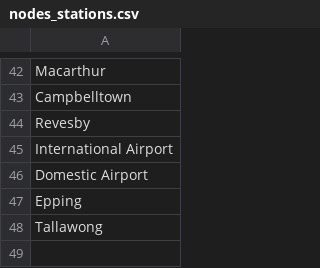
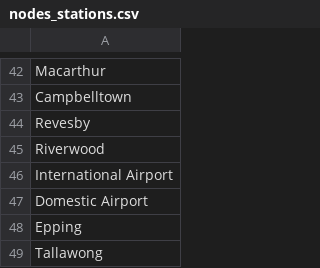
Before and after one commit to Skyrim-line/NovaGraph, a CSV file: examples/csv/nodes_stations.csv, drawn as a sheet; only a part is shown, gaps mark what is left out; the diff names each change by its address in the sheet, - before the commit and + after, or states it on an @@ line.

Commit message:
added more nodes/edges in some example files

```diff
--- a/examples/csv/nodes_stations.csv
+++ b/examples/csv/nodes_stations.csv
+row 45: Riverwood
```
Also changed, not shown: 1 other file.
